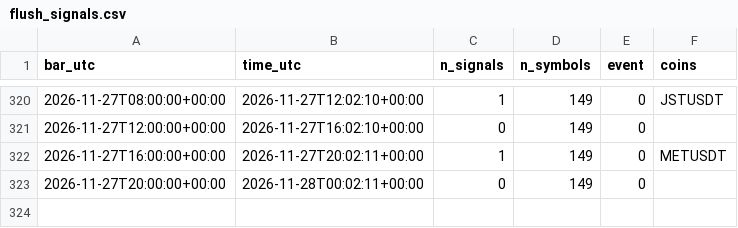
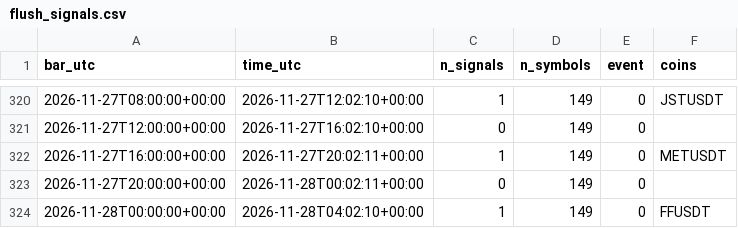
Before and after one commit to daijobudesu69/Crypto-RMF, a CSV file: state/flush_signals.csv, drawn as a sheet; only a part is shown, gaps mark what is left out; the diff names each change by its address in the sheet, - before the commit and + after, or states it on an @@ line.

```diff
--- a/state/flush_signals.csv
+++ b/state/flush_signals.csv
+row 324: 2026-11-28T00:00:00+00:00 | 2026-11-28T04:02:10+00:00 | 1 | 149 | 0 | FFUSDT
```
Also changed, not shown: state/runs.csv, 1 other file.
